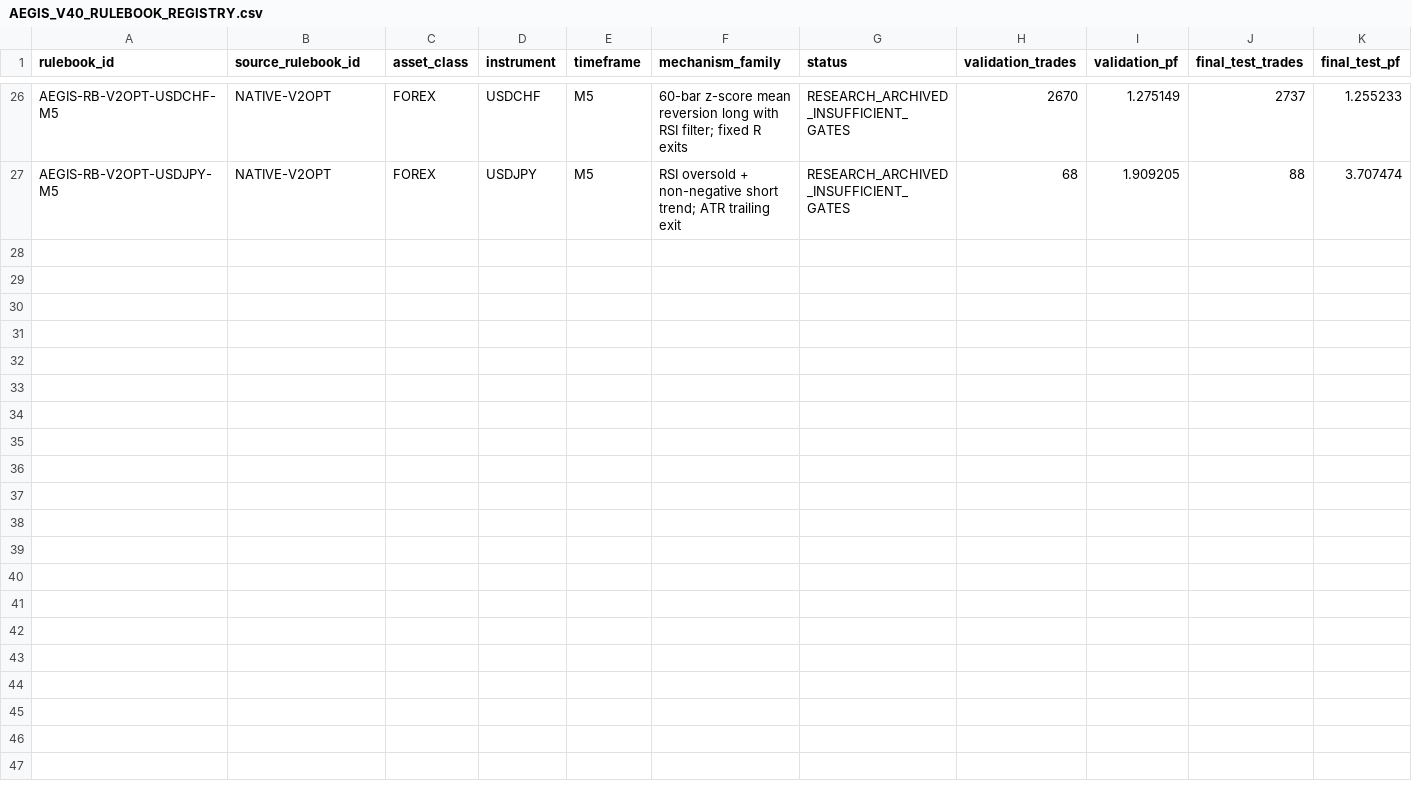
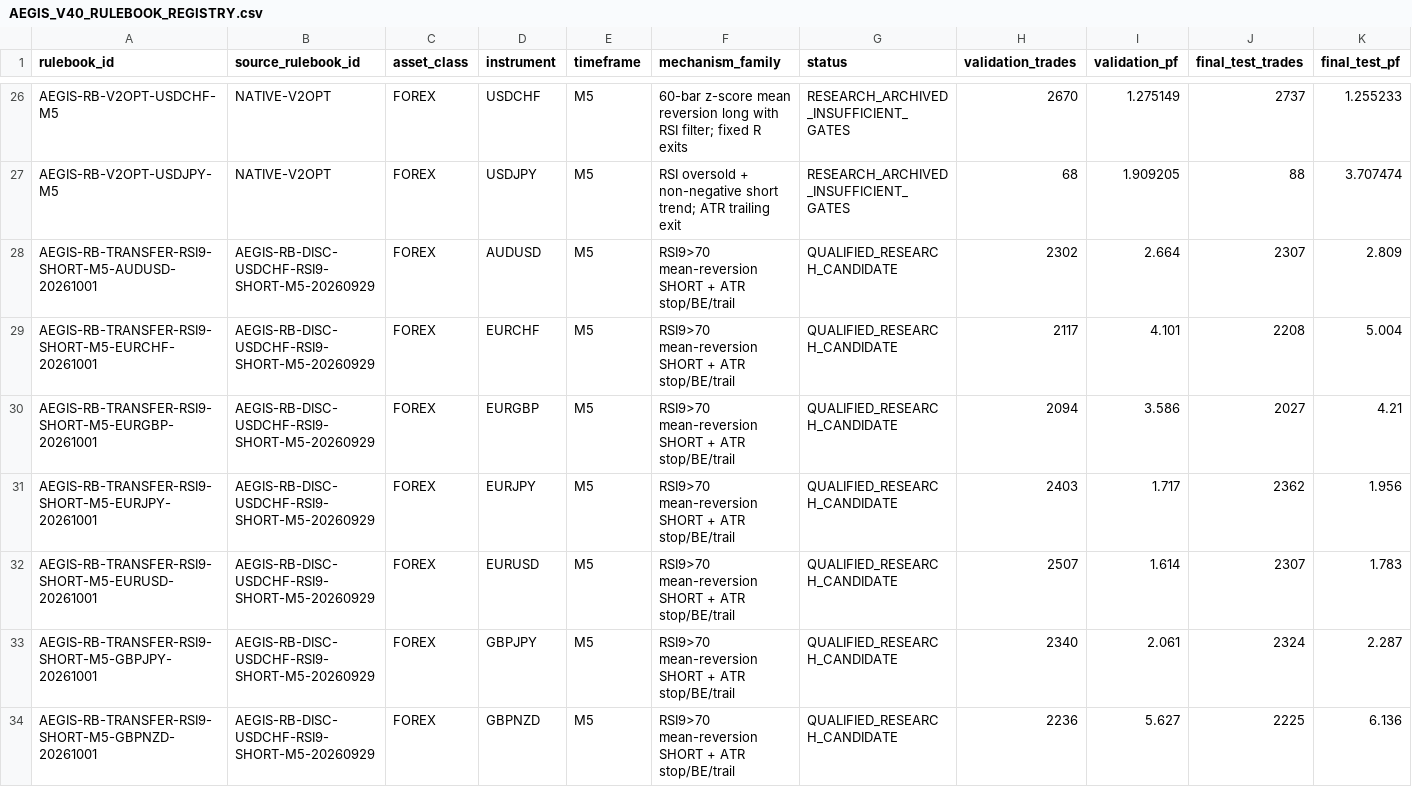
Before and after one commit to honeydewnuts-pixel/AEGIS_Platform_Server, a CSV file: registry/v40/AEGIS_V40_RULEBOOK_REGISTRY.csv, drawn as a sheet; only a part is shown, gaps mark what is left out; rows hold the shown columns only; the diff covers the shown part only; the diff names each change by its address in the sheet, - before the commit and + after, or states it on an @@ line.

Commit message:
feat(registry): RSI9 SHORT transfer — 12 forex + BTC/ETH research-qualified
- Merge USDCHF-sourced RSI9 SHORT rulebooks for 12 forex pairs (GOOD)
- Add BTCUSD/ETHUSD crypto transfer qualification (OHLC + synth spread)
- Reject USDJPY and commodity/index/metal transfers that failed gates
- production_authorized remains false; research/historical only
- Admin /summary already exposes paid_active, by_plan, demo_count

```diff
--- a/registry/v40/AEGIS_V40_RULEBOOK_REGISTRY.csv
+++ b/registry/v40/AEGIS_V40_RULEBOOK_REGISTRY.csv
+row 28: AEGIS-RB-TRANSFER-RSI9-SHORT-M5-AUDUSD-20261001 | AEGIS-RB-DISC-USDCHF-RSI9-SHORT-M5-20260929 | FOREX | AUDUSD | M5 | RSI9>70 mean-reversion SHORT + ATR stop/BE/trail | QUALIFIED_RESEARCH_CANDIDATE | 2302 | 2.664 | 2307 | 2.809
+row 29: AEGIS-RB-TRANSFER-RSI9-SHORT-M5-EURCHF-20261001 | AEGIS-RB-DISC-USDCHF-RSI9-SHORT-M5-20260929 | FOREX | EURCHF | M5 | RSI9>70 mean-reversion SHORT + ATR stop/BE/trail | QUALIFIED_RESEARCH_CANDIDATE | 2117 | 4.101 | 2208 | 5.004
+row 30: AEGIS-RB-TRANSFER-RSI9-SHORT-M5-EURGBP-20261001 | AEGIS-RB-DISC-USDCHF-RSI9-SHORT-M5-20260929 | FOREX | EURGBP | M5 | RSI9>70 mean-reversion SHORT + ATR stop/BE/trail | QUALIFIED_RESEARCH_CANDIDATE | 2094 | 3.586 | 2027 | 4.21
+row 31: AEGIS-RB-TRANSFER-RSI9-SHORT-M5-EURJPY-20261001 | AEGIS-RB-DISC-USDCHF-RSI9-SHORT-M5-20260929 | FOREX | EURJPY | M5 | RSI9>70 mean-reversion SHORT + ATR stop/BE/trail | QUALIFIED_RESEARCH_CANDIDATE | 2403 | 1.717 | 2362 | 1.956
+row 32: AEGIS-RB-TRANSFER-RSI9-SHORT-M5-EURUSD-20261001 | AEGIS-RB-DISC-USDCHF-RSI9-SHORT-M5-20260929 | FOREX | EURUSD | M5 | RSI9>70 mean-reversion SHORT + ATR stop/BE/trail | QUALIFIED_RESEARCH_CANDIDATE | 2507 | 1.614 | 2307 | 1.783
+row 33: AEGIS-RB-TRANSFER-RSI9-SHORT-M5-GBPJPY-20261001 | AEGIS-RB-DISC-USDCHF-RSI9-SHORT-M5-20260929 | FOREX | GBPJPY | M5 | RSI9>70 mean-reversion SHORT + ATR stop/BE/trail | QUALIFIED_RESEARCH_CANDIDATE | 2340 | 2.061 | 2324 | 2.287
+row 34: AEGIS-RB-TRANSFER-RSI9-SHORT-M5-GBPNZD-20261001 | AEGIS-RB-DISC-USDCHF-RSI9-SHORT-M5-20260929 | FOREX | GBPNZD | M5 | RSI9>70 mean-reversion SHORT + ATR stop/BE/trail | QUALIFIED_RESEARCH_CANDIDATE | 2236 | 5.627 | 2225 | 6.136
```
Also changed, not shown: 7 added rows elsewhere in this file, registry/v40/AEGIS_V40_INSTRUMENT_REGISTRY.csv, 16 other files.
